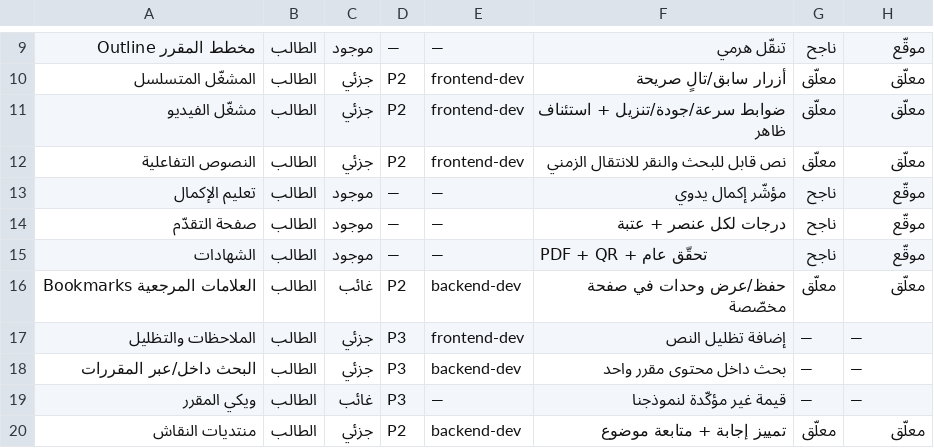
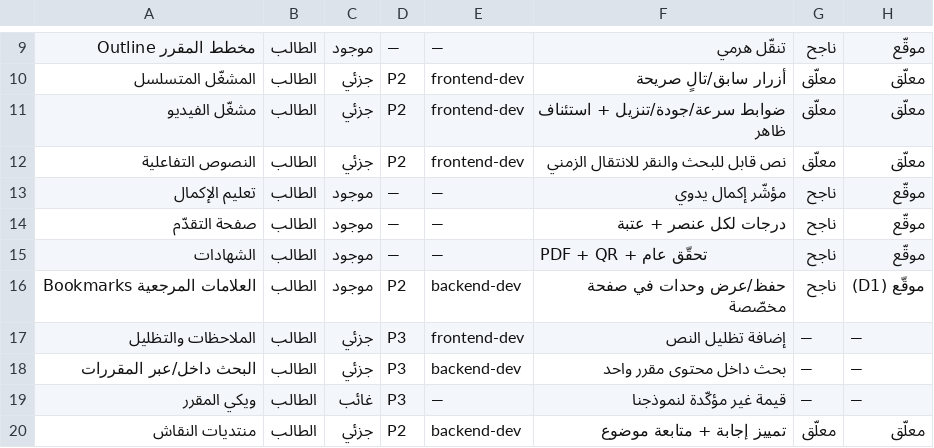
Before and after one commit to alkatery/Moocnew, a CSV file: docs/feature-matrix.csv, drawn as a sheet; only a part is shown, gaps mark what is left out.

```diff
--- a/docs/feature-matrix.csv
+++ b/docs/feature-matrix.csv
@@ -15,3 +15,3 @@
 الشهادات,الطالب,موجود,—,—,PDF + QR + تحقّق عام,ناجح,موقّع
-العلامات المرجعية Bookmarks,الطالب,غائب,P2,backend-dev,حفظ/عرض وحدات في صفحة مخصّصة,معلّق,معلّق
+العلامات المرجعية Bookmarks,الطالب,موجود,P2,backend-dev,حفظ/عرض وحدات في صفحة مخصّصة,ناجح,موقّع (D1)
 الملاحظات والتظليل,الطالب,جزئي,P3,frontend-dev,إضافة تظليل النص,—,—
```
Also changed, not shown: 1 other file.
